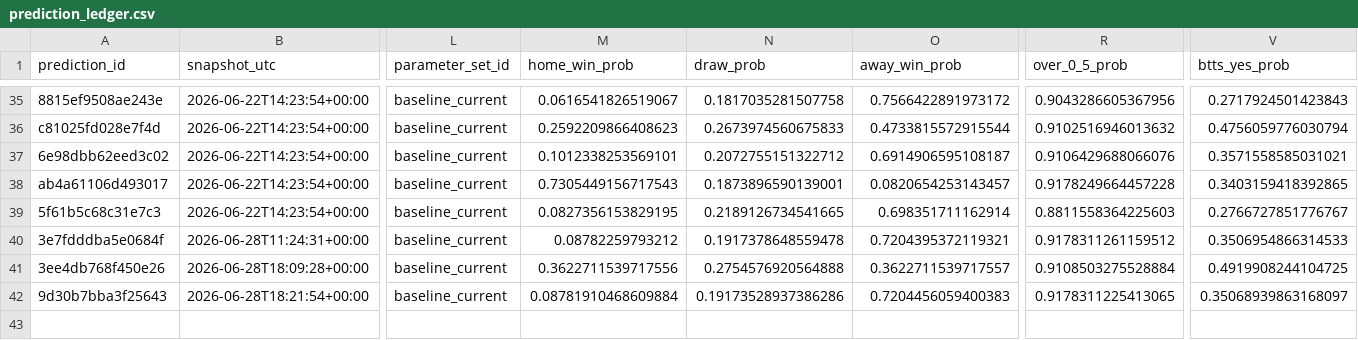
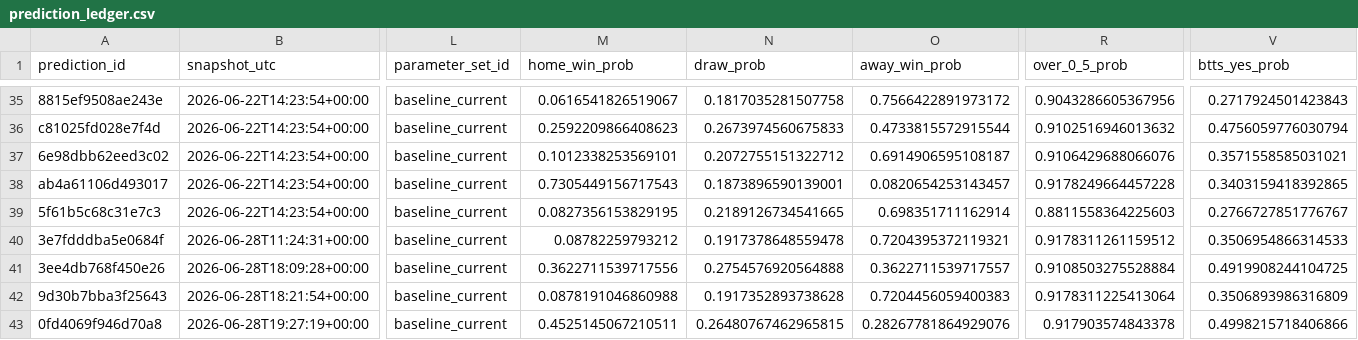
Before and after one commit to fpernett/worldcup_alpha_model, a CSV file: data/prediction_ledger.csv, drawn as a sheet; only a part is shown, gaps mark what is left out; rows hold the shown columns only; the diff names each change by its address in the sheet, - before the commit and + after, or states it on an @@ line.

Commit message:
prediction_ledger changes

```diff
--- a/data/prediction_ledger.csv
+++ b/data/prediction_ledger.csv
-M42 (home_win_prob): 0.08781910468609884
+M42 (home_win_prob): 0.0878191046860988
-N42 (draw_prob): 0.19173528937386286
+N42 (draw_prob): 0.1917352893738628
-R42 (over_0_5_prob): 0.9178311225413065
+R42 (over_0_5_prob): 0.9178311225413064
-V42 (btts_yes_prob): 0.35068939863168097
+V42 (btts_yes_prob): 0.3506893986316809
+row 43: 0fd4069f946d70a8 | 2026-06-28T19:27:19+00:00 | baseline_current | 0.4525145067210511 | 0.26480767462965815 | 0.28267781864929076 | 0.917903574843378 | 0.4998215718406866
```
